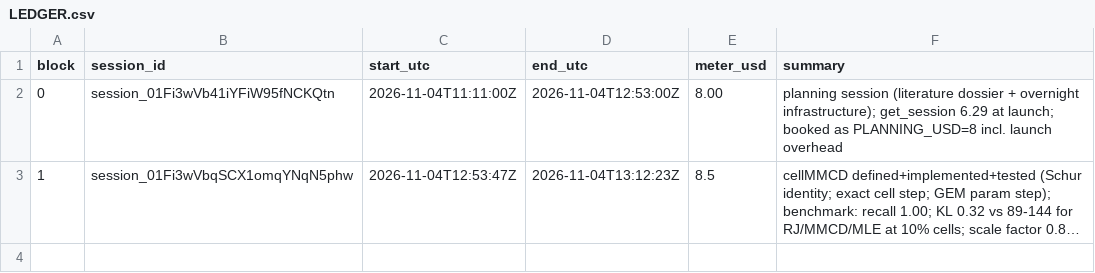
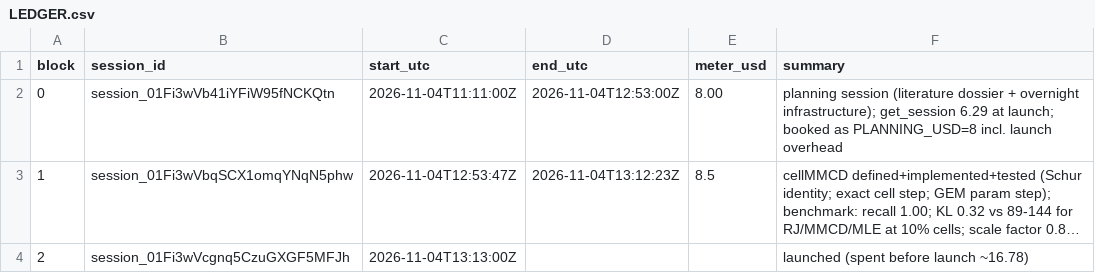
Before and after one commit to maxscheiblauer/PhD, a CSV file: notes/overnight/LEDGER.csv, drawn as a sheet; long unchanged cells end in …; the diff names each change by its address in the sheet, - before the commit and + after, or states it on an @@ line.

```diff
--- a/notes/overnight/LEDGER.csv
+++ b/notes/overnight/LEDGER.csv
+row 4: 2 | session_01Fi3wVcgnq5CzuGXGF5MFJh | 2026-11-04T13:13:00Z |  |  | launched (spent before launch ~16.78)
```
